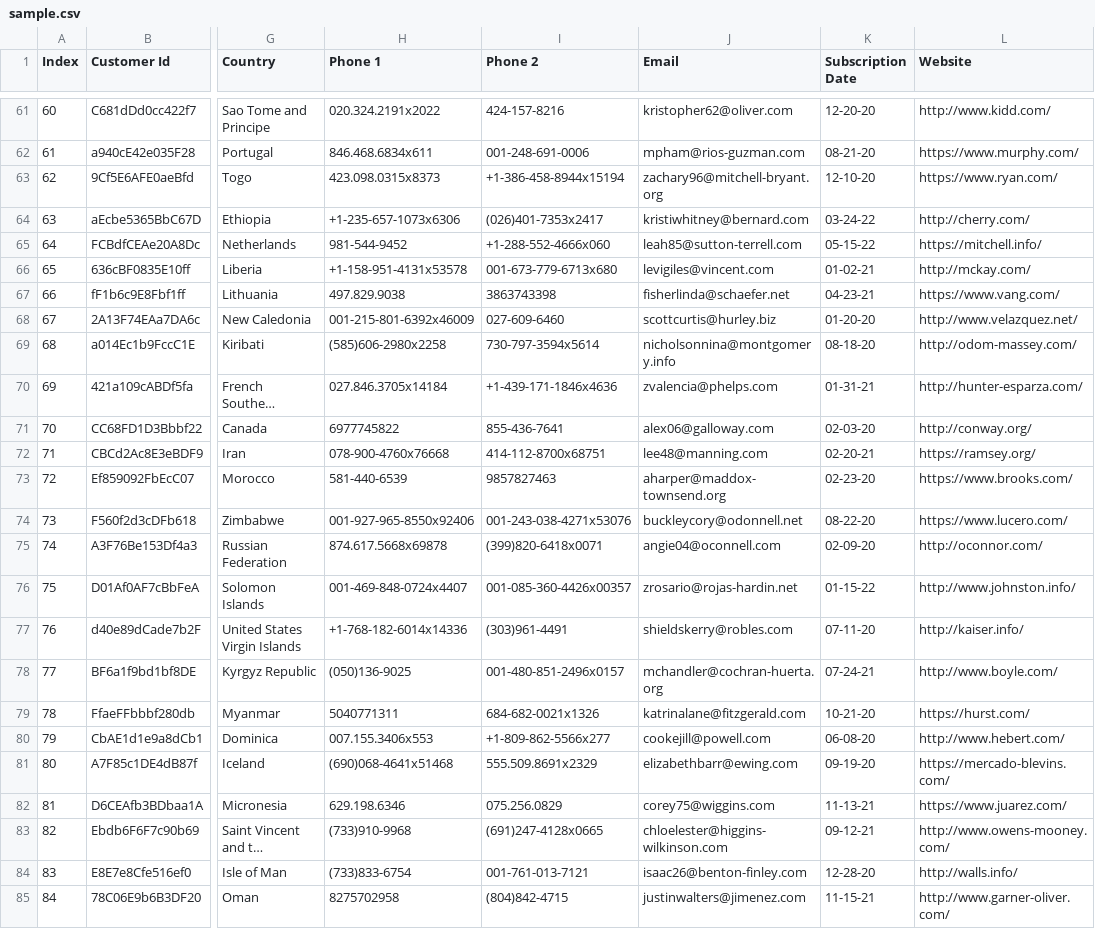
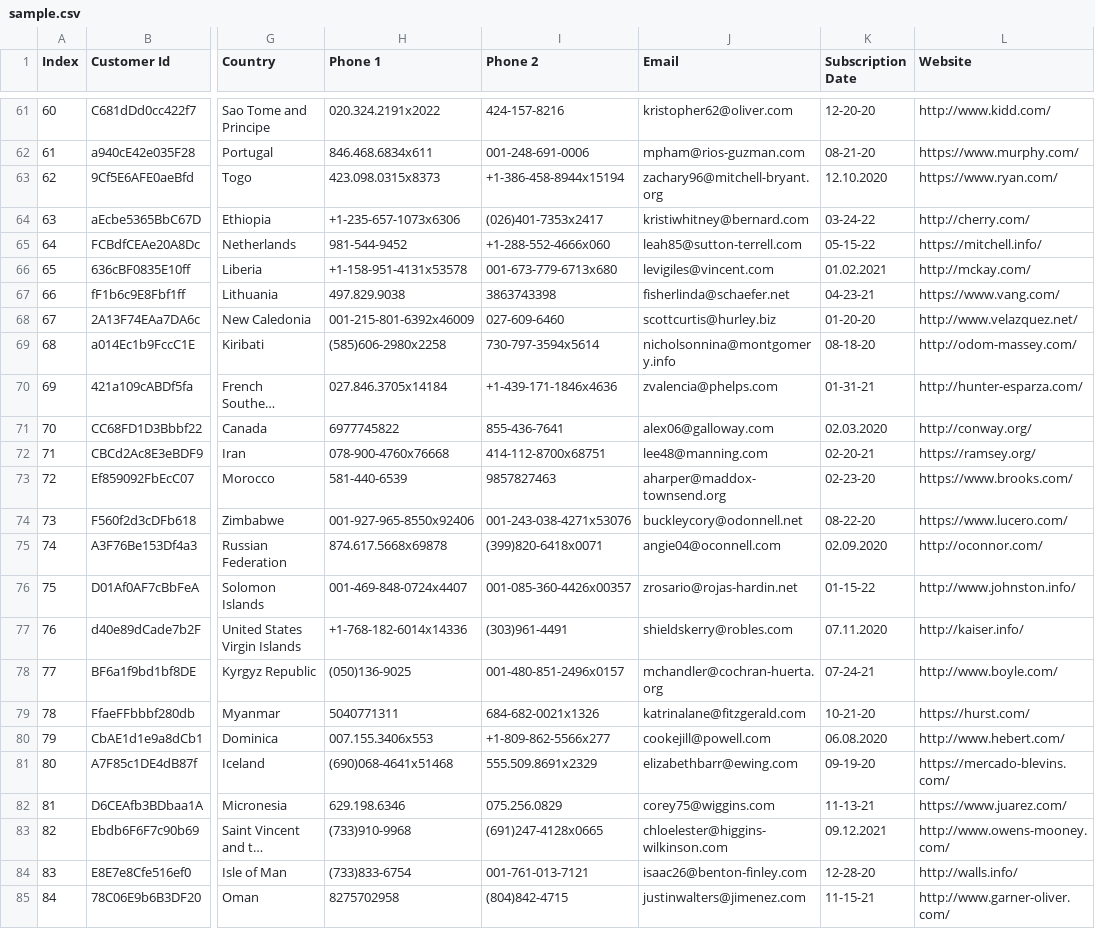
Before and after one commit to gtsteffaniak/go-office, a CSV file: sample-files/sample.csv, drawn as a sheet; only a part is shown, gaps mark what is left out; long unchanged cells end in …; the diff covers the shown part only; the diff names each change by its address in the sheet, - before the commit and + after, or states it on an @@ line.

```diff
--- a/sample-files/sample.csv
+++ b/sample-files/sample.csv
-K63 (Subscription Date): 12-10-20
+K63 (Subscription Date): 12.10.2020
-K66 (Subscription Date): 01-02-21
+K66 (Subscription Date): 01.02.2021
-K71 (Subscription Date): 02-03-20
+K71 (Subscription Date): 02.03.2020
-K75 (Subscription Date): 02-09-20
+K75 (Subscription Date): 02.09.2020
-K77 (Subscription Date): 07-11-20
+K77 (Subscription Date): 07.11.2020
-K80 (Subscription Date): 06-08-20
+K80 (Subscription Date): 06.08.2020
-K83 (Subscription Date): 09-12-21
+K83 (Subscription Date): 09.12.2021
```
Also changed, not shown: 30 edited cells elsewhere in this file, 17 other files.
